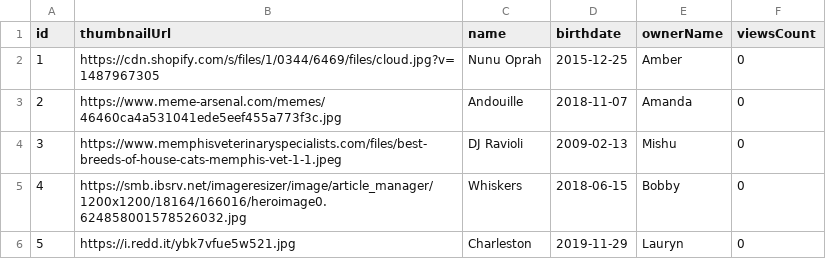
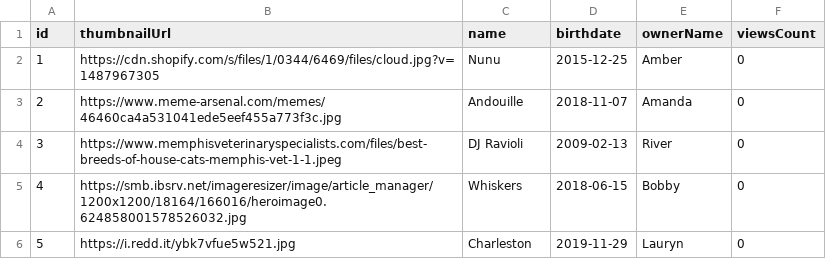
Before and after one commit to amberkhan1028/CatFrontendChallenge, a CSV file: cat-tracker-app/src/catData.csv, drawn as a sheet.

Commit message:
fix typo in mock data

```diff
--- a/cat-tracker-app/src/catData.csv
+++ b/cat-tracker-app/src/catData.csv
@@ -1,5 +1,5 @@
 "id","thumbnailUrl","name","birthdate","ownerName","viewsCount"
-1,"https://cdn.shopify.com/s/files/1/0344/6469/files/cloud.jpg?v=1487967305","Nunu Oprah","2015-12-25","Amber",0
+1,"https://cdn.shopify.com/s/files/1/0344/6469/files/cloud.jpg?v=1487967305","Nunu","2015-12-25","Amber",0
 2,"https://www.meme-arsenal.com/memes/46460ca4a531041ede5eef455a773f3c.jpg","Andouille","2018-11-07","Amanda",0
-3,"https://www.memphisveterinaryspecialists.com/files/best-breeds-of-house-cats-memphis-vet-1-1.jpeg","DJ Ravioli","2009-02-13","Mishu",0
+3,"https://www.memphisveterinaryspecialists.com/files/best-breeds-of-house-cats-memphis-vet-1-1.jpeg","DJ Ravioli","2009-02-13","River",0
 4,"https://smb.ibsrv.net/imageresizer/image/article_manager/1200x1200/18164/166016/heroimage0.624858001578526032.jpg","Whiskers","2018-06-15","Bobby",0
```
